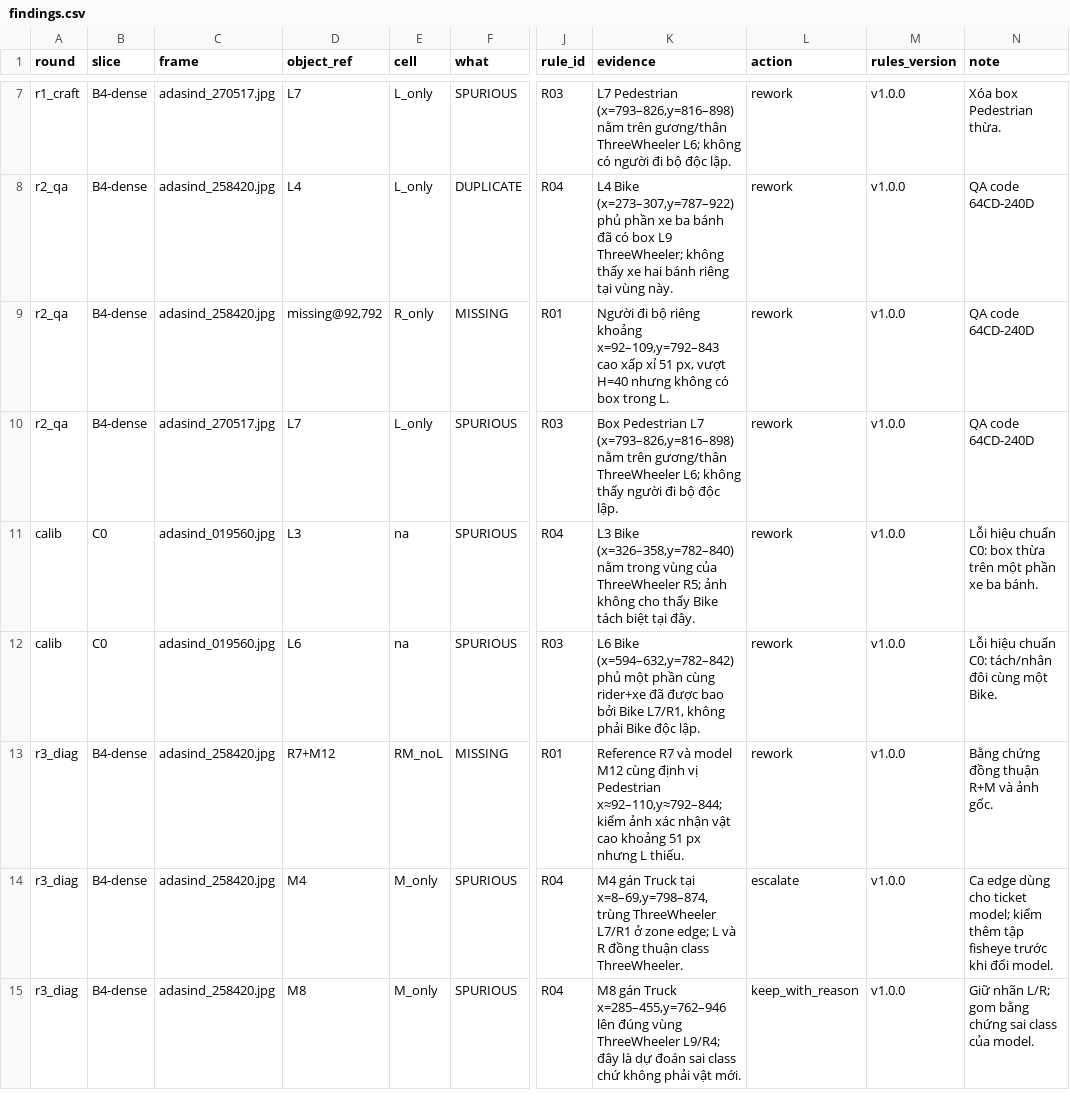
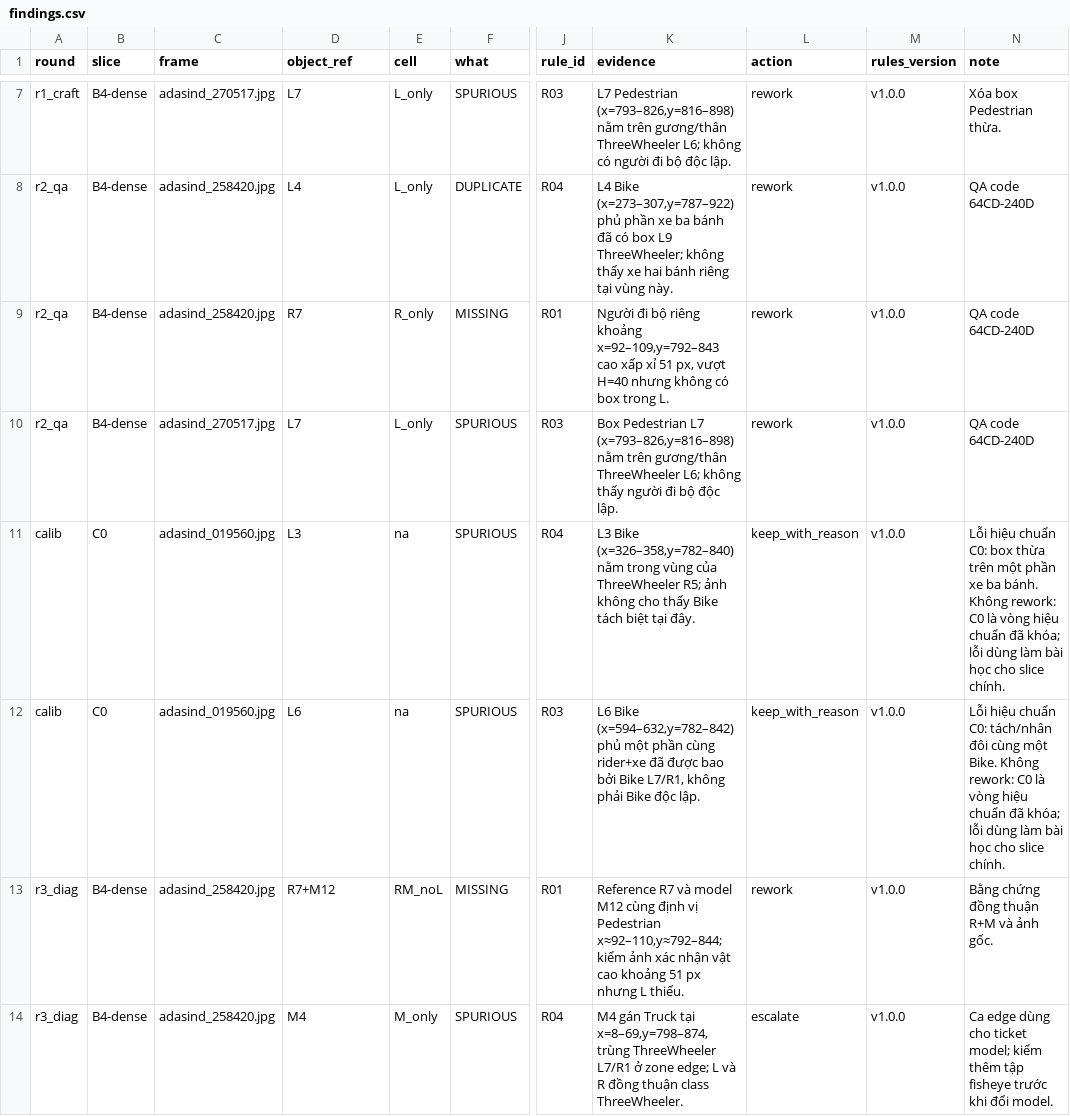
Before and after one commit to ttat288/K4-L2-DAY11-DataAnnotationOperationsSpecialist-2A202602232-Fisheye, a CSV file: submission/findings.csv, drawn as a sheet; only a part is shown, gaps mark what is left out; the shorter side is filled out with more unchanged rows; the diff names each change by its address in the sheet, - before the commit and + after, or states it on an @@ line.

Commit message:
P5-P6: relock rework (1A58-0D89), finalize findings, decision log and exit ticket

```diff
--- a/submission/findings.csv
+++ b/submission/findings.csv
-D9 (object_ref): missing@92,792
+D9 (object_ref): R7
-L11:L12 (action): rework
+L11:L12 (action): keep_with_reason
-N11 (note): …ba bánh.
+N11 (note): …ba bánh. Không rework: C0 là vòng hiệu chuẩn đã khóa; lỗi dùng làm bài học cho slice chính.
-N12 (note): …một Bike.
+N12 (note): …một Bike. Không rework: C0 là vòng hiệu chuẩn đã khóa; lỗi dùng làm bài học cho slice chính.
```
Also changed, not shown: submission/40_decision_log.csv, 5 other files.
